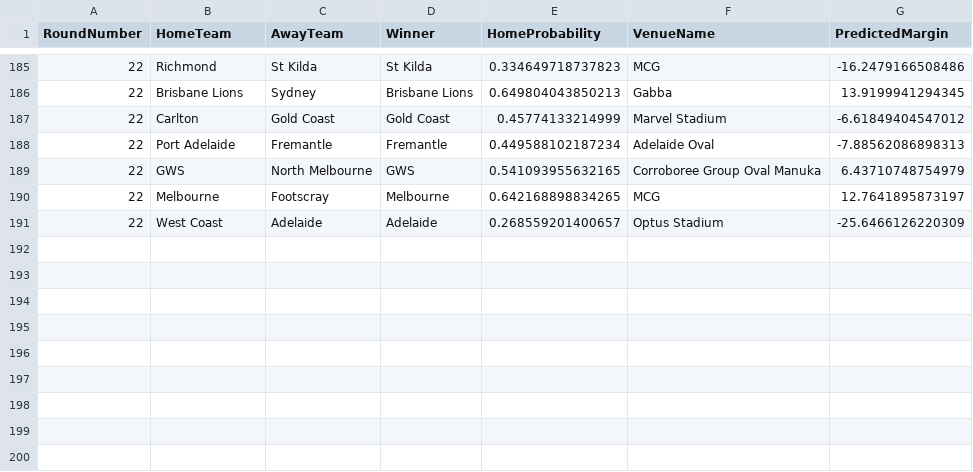
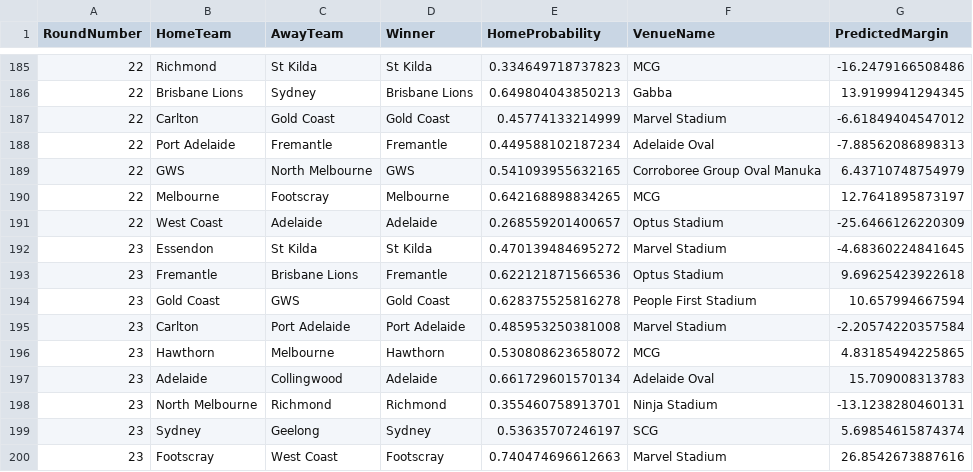
Before and after one commit to ChakriMamidanna/aflstats, a CSV file: predictions2025/chakri_2025_allpredsorig.csv, drawn as a sheet; only a part is shown, gaps mark what is left out; the diff names each change by its address in the sheet, - before the commit and + after, or states it on an @@ line.

```diff
--- a/predictions2025/chakri_2025_allpredsorig.csv
+++ b/predictions2025/chakri_2025_allpredsorig.csv
+row 192: 23 | Essendon | St Kilda | St Kilda | 0.470139484695272 | Marvel Stadium | -4.68360224841645
+row 193: 23 | Fremantle | Brisbane Lions | Fremantle | 0.622121871566536 | Optus Stadium | 9.69625423922618
+row 194: 23 | Gold Coast | GWS | Gold Coast | 0.628375525816278 | People First Stadium | 10.657994667594
+row 195: 23 | Carlton | Port Adelaide | Port Adelaide | 0.485953250381008 | Marvel Stadium | -2.20574220357584
+row 196: 23 | Hawthorn | Melbourne | Hawthorn | 0.530808623658072 | MCG | 4.83185494225865
+row 197: 23 | Adelaide | Collingwood | Adelaide | 0.661729601570134 | Adelaide Oval | 15.709008313783
+row 198: 23 | North Melbourne | Richmond | Richmond | 0.355460758913701 | Ninja Stadium | -13.1238280460131
+row 199: 23 | Sydney | Geelong | Sydney | 0.53635707246197 | SCG | 5.69854615874374
+row 200: 23 | Footscray | West Coast | Footscray | 0.740474696612663 | Marvel Stadium | 26.8542673887616
```
Also changed, not shown: predictions2025/chakri_2025_allpreds.csv, results25/old_2025_allpreds.csv, 6 other files.
